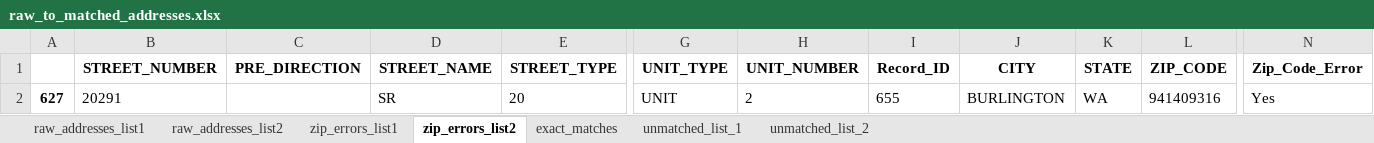
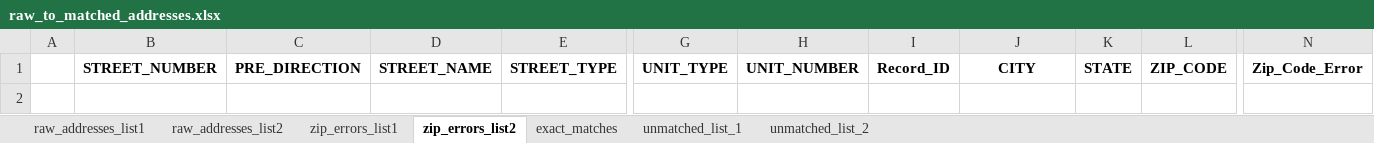
Before and after one commit to aberk104/CS410-Project, an Excel workbook: output/raw_to_matched_addresses.xlsx, sheet zip_errors_list2, drawn as a sheet; only a part is shown, gaps mark what is left out; values as stored, in another font and other column widths than the file's, no borders; rows hold the shown columns only; the diff names each change by its address in the sheet, - before the commit and + after, or states it on an @@ line.

```diff
--- a/output/raw_to_matched_addresses.xlsx (sheet zip_errors_list2)
+++ b/output/raw_to_matched_addresses.xlsx (sheet zip_errors_list2)
-row 2: 627 | 20291 |  | SR | 20 | UNIT | 2 | 655 | BURLINGTON | WA | 941409316 | Yes
```
Also changed, not shown: sheet exact_matches, sheet raw_addresses_list1, sheet raw_addresses_list2, sheet unmatched_list_1, sheet unmatched_list_2, sheet zip_errors_list1, 3 other files.
